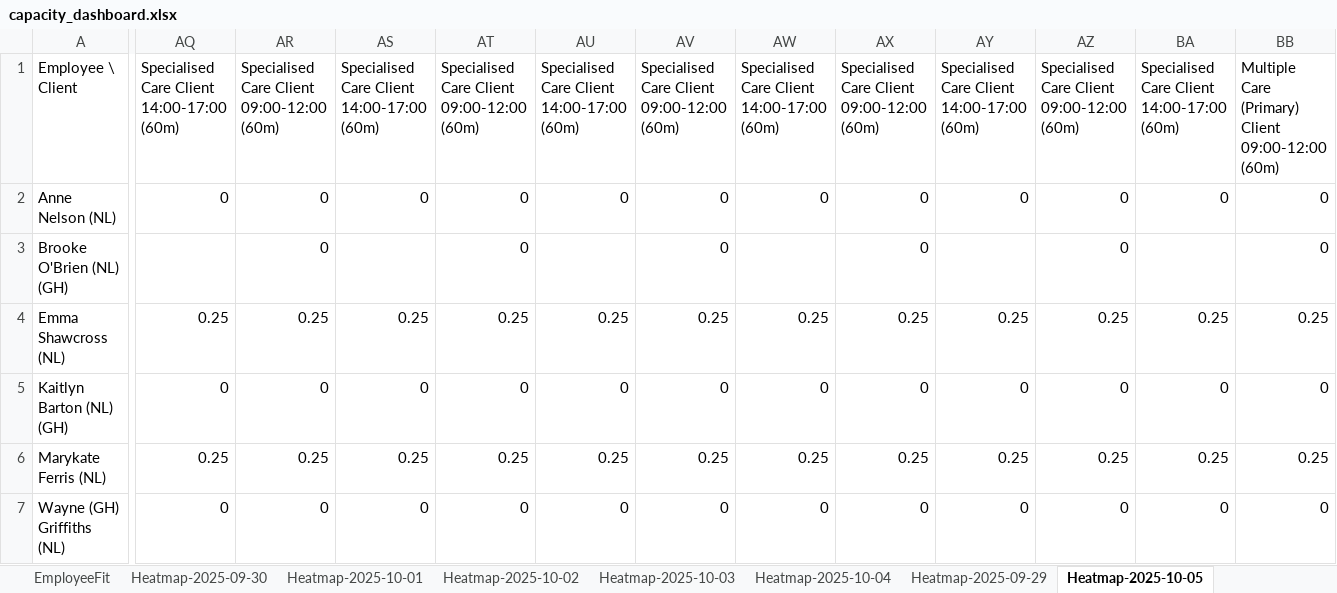
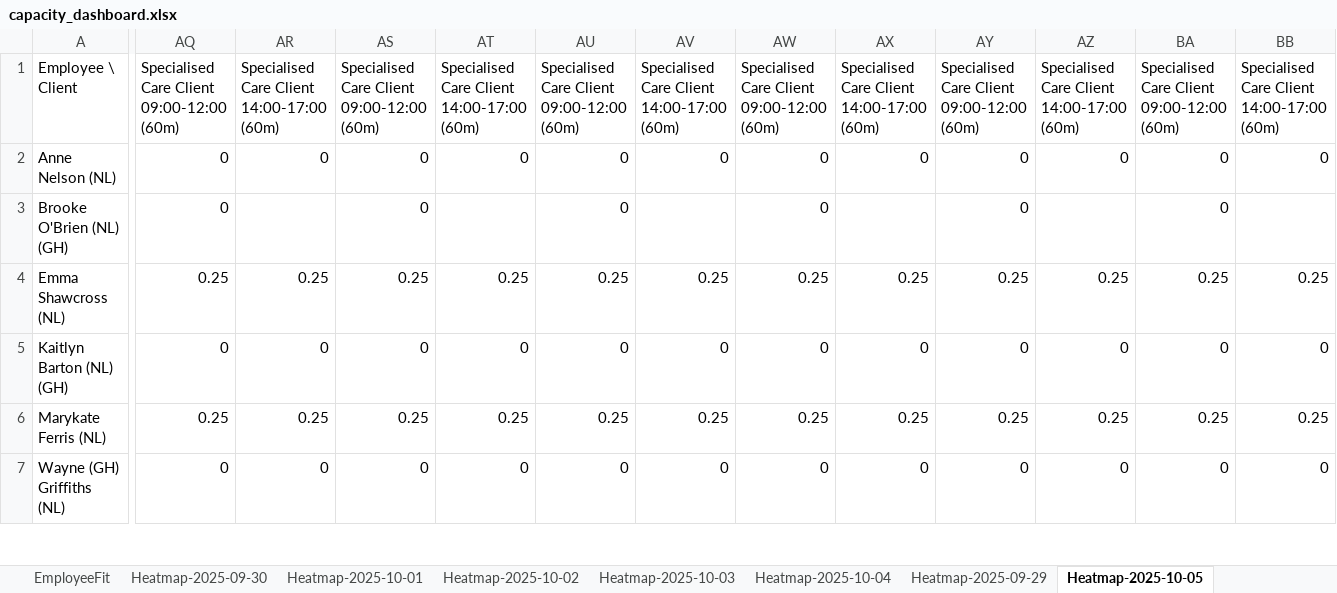
Before and after one commit to Mustansar-tech/CareCapacity, an Excel workbook: capacity_dashboard.xlsx, sheet Heatmap-2025-10-05, drawn as a sheet; only a part is shown, gaps mark what is left out; values as stored, in another font and other column widths than the file's, no borders; the diff covers the shown part only; the diff names each change by its address in the sheet, - before the commit and + after, or states it on an @@ line.

```diff
--- a/capacity_dashboard.xlsx (sheet Heatmap-2025-10-05)
+++ b/capacity_dashboard.xlsx (sheet Heatmap-2025-10-05)
-AQ1: Specialised Care Client 14:00-17:00 (60m)
+AQ1: Specialised Care Client 09:00-12:00 (60m)
-AR1: Specialised Care Client 09:00-12:00 (60m)
+AR1: Specialised Care Client 14:00-17:00 (60m)
-AS1: Specialised Care Client 14:00-17:00 (60m)
+AS1: Specialised Care Client 09:00-12:00 (60m)
-AT1: Specialised Care Client 09:00-12:00 (60m)
+AT1: Specialised Care Client 14:00-17:00 (60m)
-AU1: Specialised Care Client 14:00-17:00 (60m)
+AU1: Specialised Care Client 09:00-12:00 (60m)
-AV1: Specialised Care Client 09:00-12:00 (60m)
+AV1: Specialised Care Client 14:00-17:00 (60m)
-AW1: Specialised Care Client 14:00-17:00 (60m)
+AW1: Specialised Care Client 09:00-12:00 (60m)
-AX1: Specialised Care Client 09:00-12:00 (60m)
+AX1: Specialised Care Client 14:00-17:00 (60m)
-AY1: Specialised Care Client 14:00-17:00 (60m)
+AY1: Specialised Care Client 09:00-12:00 (60m)
-AZ1: Specialised Care Client 09:00-12:00 (60m)
+AZ1: Specialised Care Client 14:00-17:00 (60m)
-BA1: Specialised Care Client 14:00-17:00 (60m)
+BA1: Specialised Care Client 09:00-12:00 (60m)
-BB1: Multiple Care (Primary) Client 09:00-12:00 (60m)
+BB1: Specialised Care Client 14:00-17:00 (60m)
-AQ3: (empty)
+AQ3: 0
-AR3: 0
+AR3: (empty)
-AS3: (empty)
+AS3: 0
-AT3: 0
+AT3: (empty)
-AU3: (empty)
+AU3: 0
-AV3: 0
+AV3: (empty)
-AW3: (empty)
+AW3: 0
-AX3: 0
+AX3: (empty)
-AY3: (empty)
+AY3: 0
-AZ3: 0
+AZ3: (empty)
-BA3: (empty)
+BA3: 0
-BB3: 0
+BB3: (empty)
```
Also changed, not shown: 36 edited cells elsewhere in this sheet, sheet Heatmap-2025-10-04, sheet Heatmap-2025-10-02, sheet Heatmap-2025-10-03, 1 other file.
